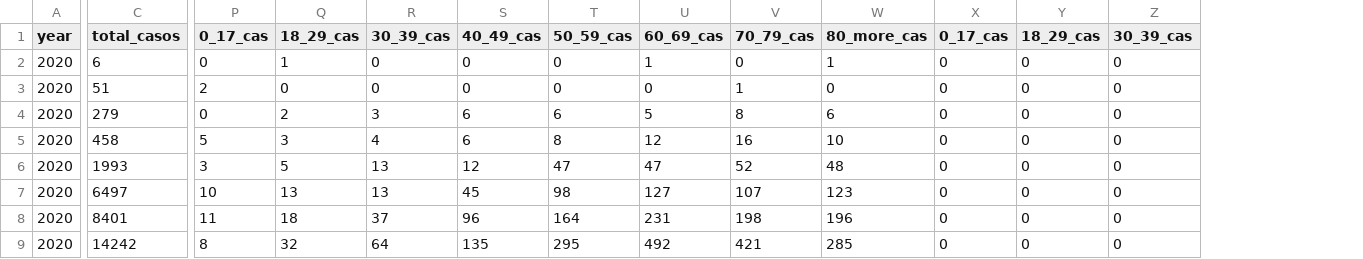
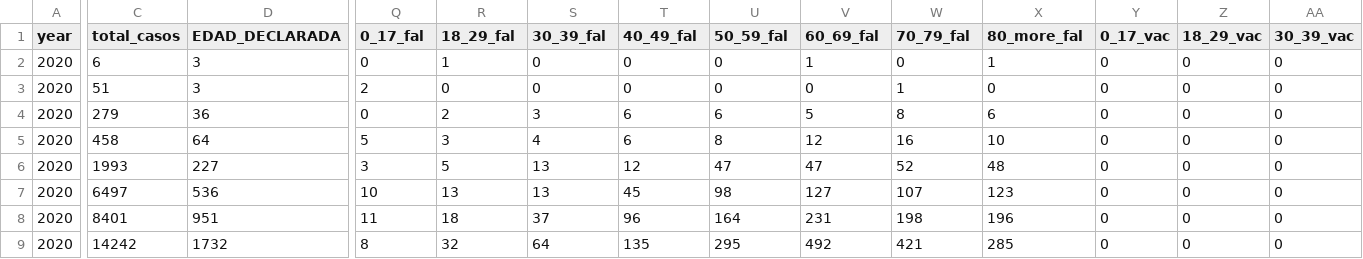
Before and after one commit to xxotto/covid19-Peru, a CSV file: Data/DP1_covid19-peru_x_semanaEpi.csv, drawn as a sheet; only a part is shown, gaps mark what is left out; addresses are those after the commit; the diff covers the shown part only; the diff names each change by its address in the sheet, - before the commit and + after, or states it on an @@ line.

```diff
--- a/Data/DP1_covid19-peru_x_semanaEpi.csv
+++ b/Data/DP1_covid19-peru_x_semanaEpi.csv
+column D (EDAD_DECLARADA), rows 2-9: 3 | 3 | 36 | 64 | 227 | 536 | 951 | 1732
-Q1: 0_17_cas
+Q1: 0_17_fal
-R1: 18_29_cas
+R1: 18_29_fal
-S1: 30_39_cas
+S1: 30_39_fal
-T1: 40_49_cas
+T1: 40_49_fal
-U1: 50_59_cas
+U1: 50_59_fal
-V1: 60_69_cas
+V1: 60_69_fal
-W1: 70_79_cas
+W1: 70_79_fal
-X1: 80_more_cas
+X1: 80_more_fal
-Y1: 0_17_cas
+Y1: 0_17_vac
-Z1: 18_29_cas
+Z1: 18_29_vac
-AA1: 30_39_cas
+AA1: 30_39_vac
```
Also changed, not shown: 5 edited cells elsewhere in this file, 5 other files.
